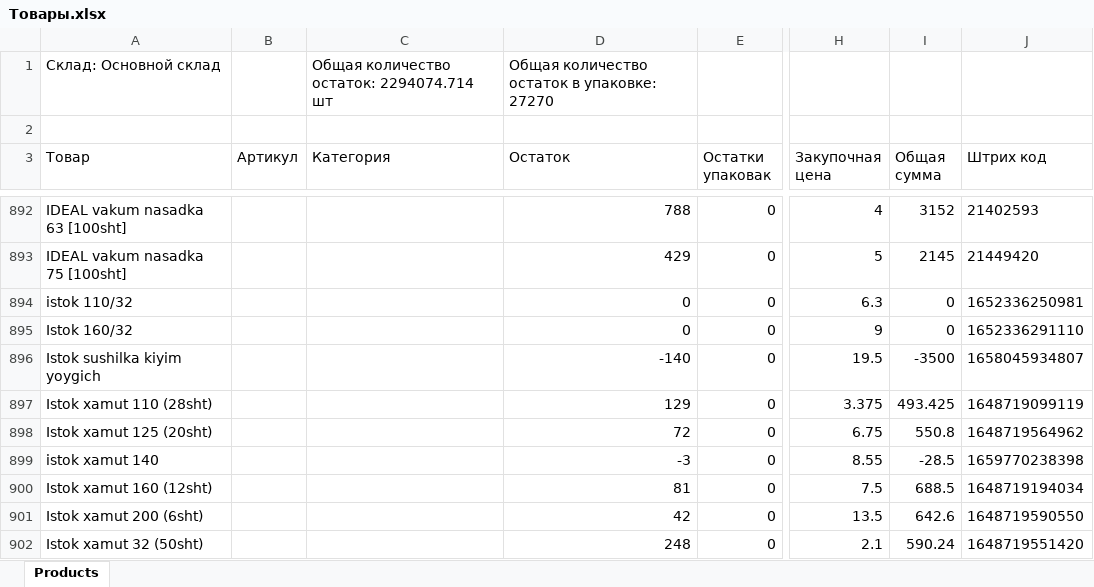
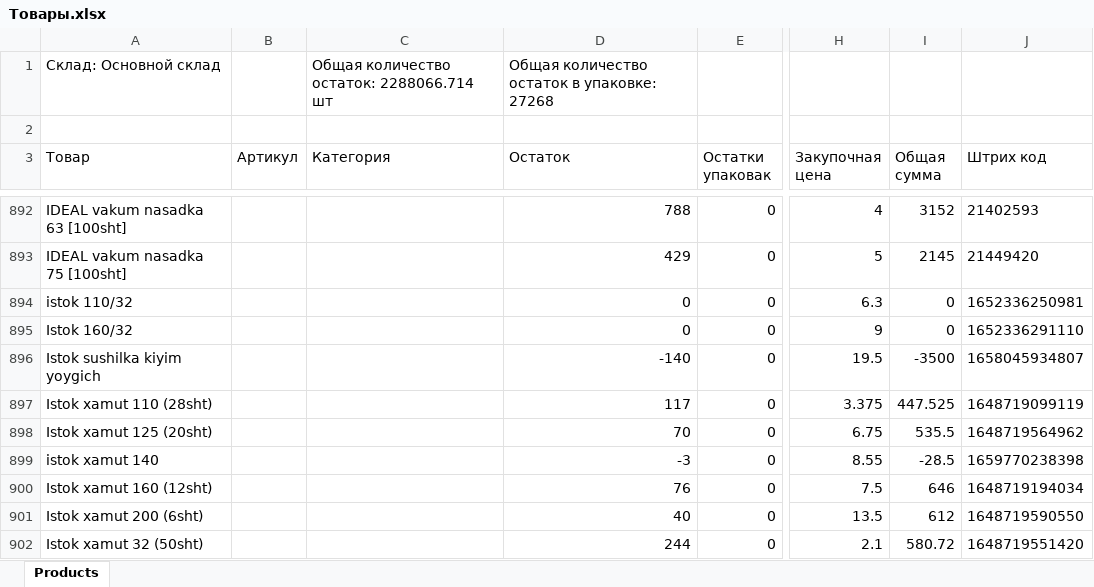
Before and after one commit to Mirabdullo/crm-market, an Excel workbook: Товары.xlsx, sheet Products, drawn as a sheet; only a part is shown, gaps mark what is left out; values as stored, in another font and other column widths than the file's, no borders; the diff covers the shown part only; the diff names each change by its address in the sheet, - before the commit and + after, or states it on an @@ line.

```diff
--- a/Товары.xlsx (sheet Products)
+++ b/Товары.xlsx (sheet Products)
-C1 (Категория): Общая количество остаток: 2294074.714 шт
+C1 (Категория): Общая количество остаток: 2288066.714 шт
-D1 (Остаток): Общая количество остаток в упаковке: 27270
+D1 (Остаток): Общая количество остаток в упаковке: 27268
-D897 (Остаток): 129
+D897 (Остаток): 117
-I897 (Общая сумма): 493.425
+I897 (Общая сумма): 447.525
-D898 (Остаток): 72
+D898 (Остаток): 70
-I898 (Общая сумма): 550.8
+I898 (Общая сумма): 535.5
-D900 (Остаток): 81
+D900 (Остаток): 76
-I900 (Общая сумма): 688.5
+I900 (Общая сумма): 646
-D901 (Остаток): 42
+D901 (Остаток): 40
-I901 (Общая сумма): 642.6
+I901 (Общая сумма): 612
-D902 (Остаток): 248
+D902 (Остаток): 244
-I902 (Общая сумма): 590.24
+I902 (Общая сумма): 580.72
```
Also changed, not shown: 2 added rows, 2 removed rows and 591 edited cells elsewhere in this sheet, 4 other files.
